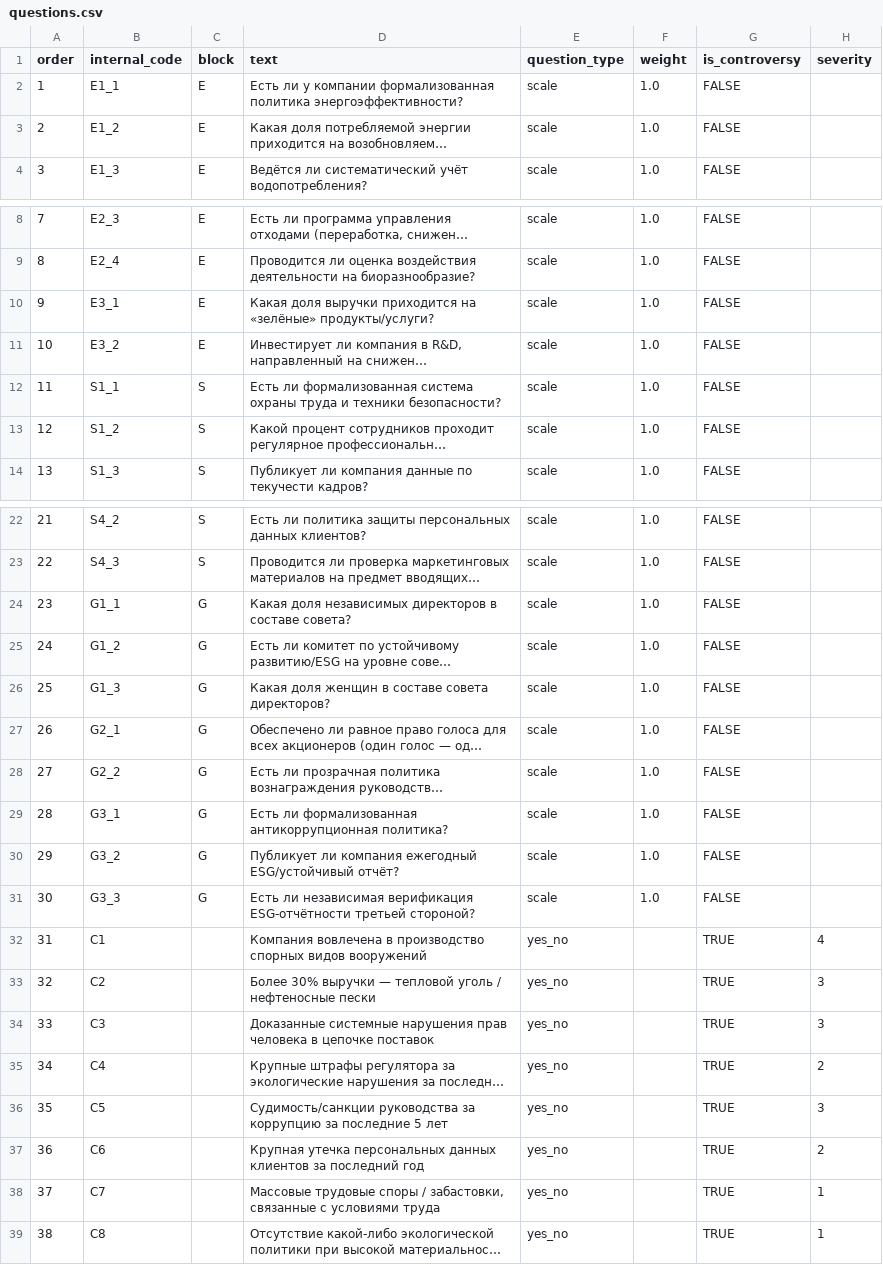
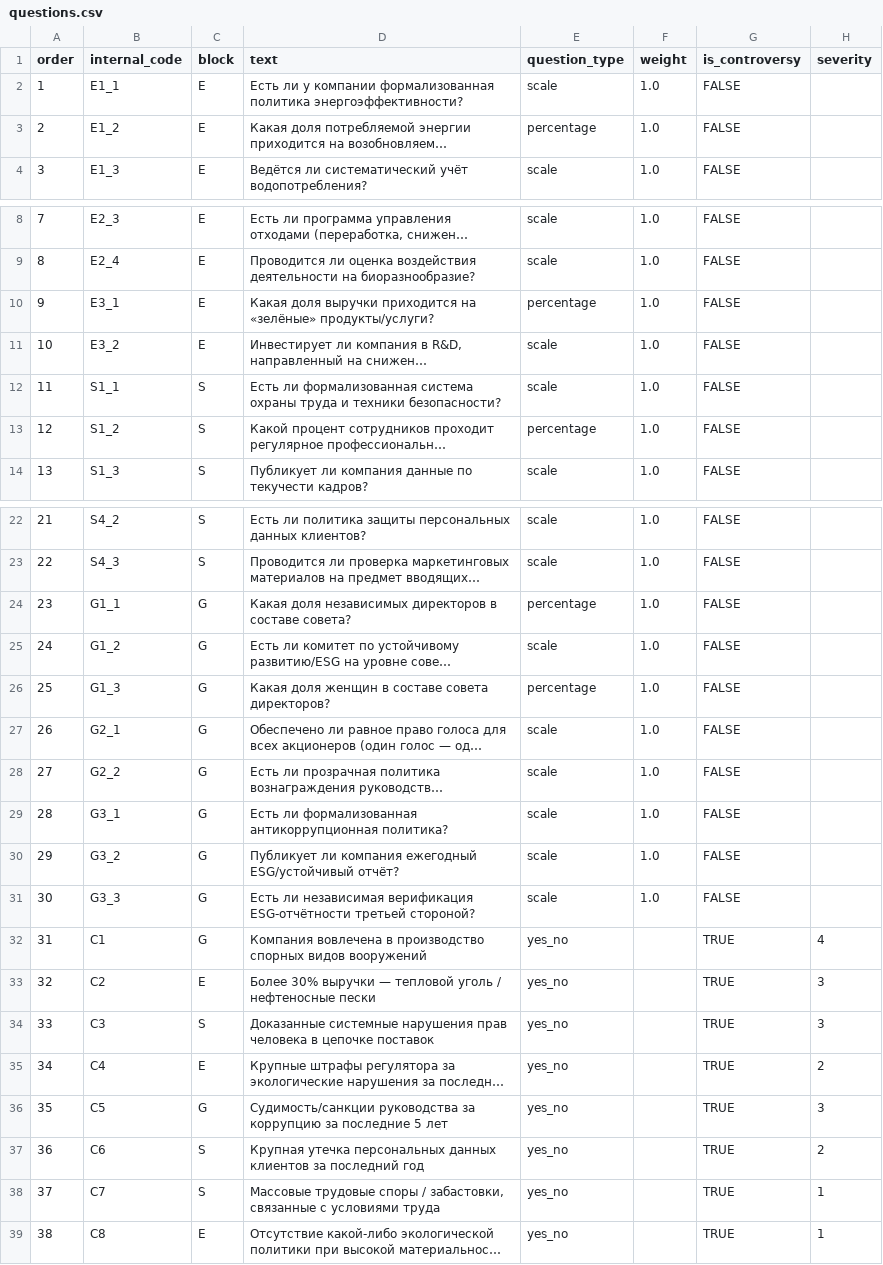
Before and after one commit to OmirzhanSaniya/esg-assessment-platform, a CSV file: backend/assessment/data/questions.csv, drawn as a sheet; only a part is shown, gaps mark what is left out; long unchanged cells end in …; the diff names each change by its address in the sheet, - before the commit and + after, or states it on an @@ line.

Commit message:
Save backend before scoring integration

```diff
--- a/backend/assessment/data/questions.csv
+++ b/backend/assessment/data/questions.csv
-E3 (question_type): scale
+E3 (question_type): percentage
-E10 (question_type): scale
+E10 (question_type): percentage
-E13 (question_type): scale
+E13 (question_type): percentage
-E24 (question_type): scale
+E24 (question_type): percentage
-E26 (question_type): scale
+E26 (question_type): percentage
-C32 (block): (empty)
+C32 (block): G
-C33 (block): (empty)
+C33 (block): E
-C34 (block): (empty)
+C34 (block): S
-C35 (block): (empty)
+C35 (block): E
-C36 (block): (empty)
+C36 (block): G
-C37:C38 (block): (empty)
+C37:C38 (block): S
-C39 (block): (empty)
+C39 (block): E
```
Also changed, not shown: 9 other files.
